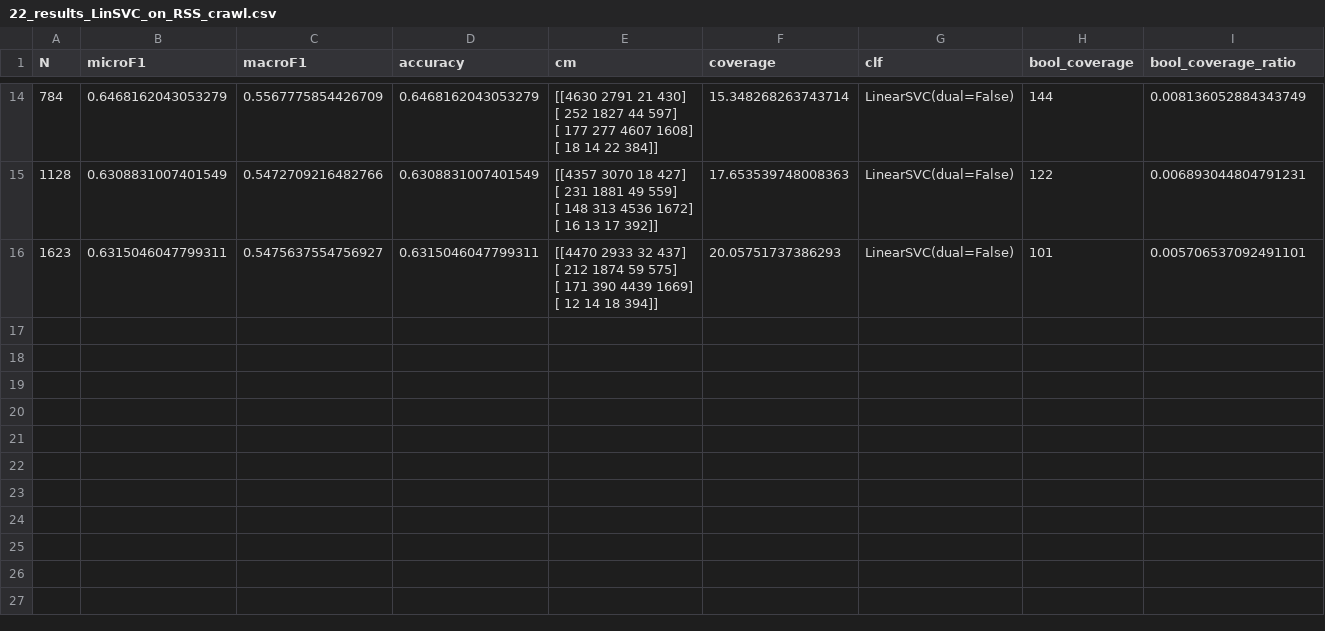
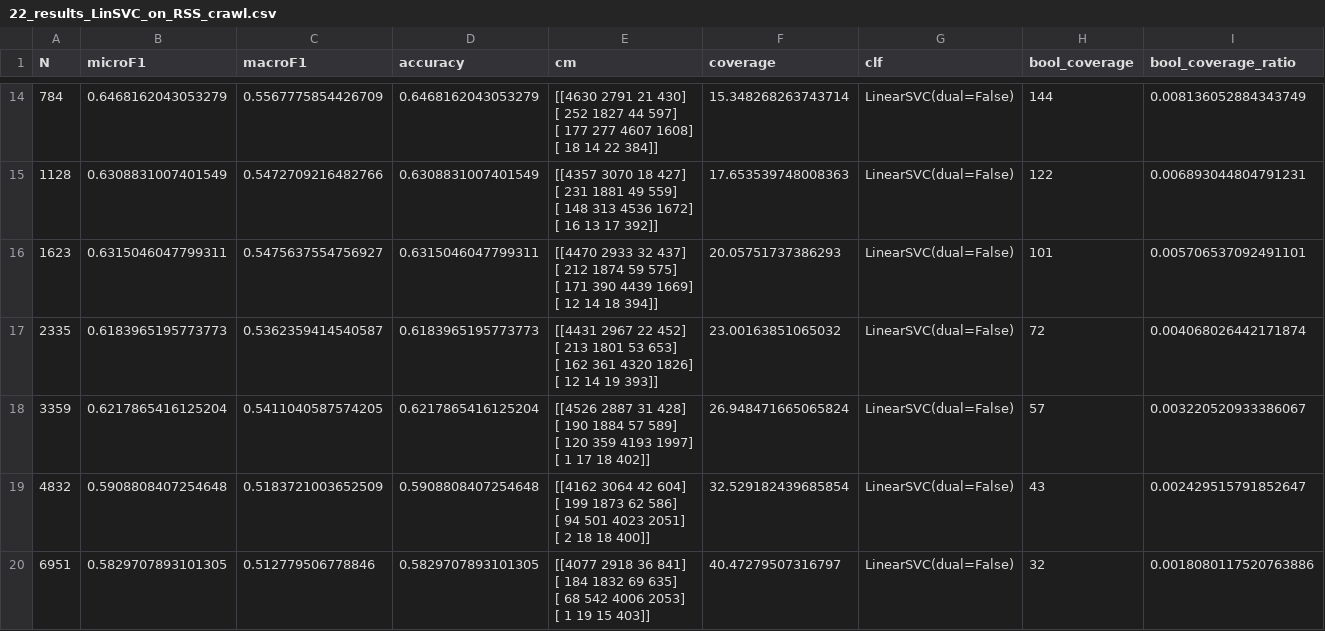
Before and after one commit to 5roop/task4, a CSV file: 22_results_LinSVC_on_RSS_crawl.csv, drawn as a sheet; only a part is shown, gaps mark what is left out; rows hold the shown columns only; ↵ is a line break in a cell; the diff names each change by its address in the sheet, - before the commit and + after, or states it on an @@ line.

```diff
--- a/22_results_LinSVC_on_RSS_crawl.csv
+++ b/22_results_LinSVC_on_RSS_crawl.csv
+row 17: 2335 | 0.6183965195773773 | 0.5362359414540587 | 0.6183965195773773 | [[4431 2967 22 452] ↵ [ 213 1801 53 653] ↵ [ 162 361 4320 1826] ↵ [ 12 14 19 393]] | 23.00163851065032 | LinearSVC(dual=False) | 72 | 0.004068026442171874
+row 18: 3359 | 0.6217865416125204 | 0.5411040587574205 | 0.6217865416125204 | [[4526 2887 31 428] ↵ [ 190 1884 57 589] ↵ [ 120 359 4193 1997] ↵ [ 1 17 18 402]] | 26.948471665065824 | LinearSVC(dual=False) | 57 | 0.003220520933386067
+row 19: 4832 | 0.5908808407254648 | 0.5183721003652509 | 0.5908808407254648 | [[4162 3064 42 604] ↵ [ 199 1873 62 586] ↵ [ 94 501 4023 2051] ↵ [ 2 18 18 400]] | 32.529182439685854 | LinearSVC(dual=False) | 43 | 0.002429515791852647
+row 20: 6951 | 0.5829707893101305 | 0.512779506778846 | 0.5829707893101305 | [[4077 2918 36 841] ↵ [ 184 1832 69 635] ↵ [ 68 542 4006 2053] ↵ [ 1 19 15 403]] | 40.47279507316797 | LinearSVC(dual=False) | 32 | 0.0018080117520763886
```
Also changed, not shown: 3 other files.
